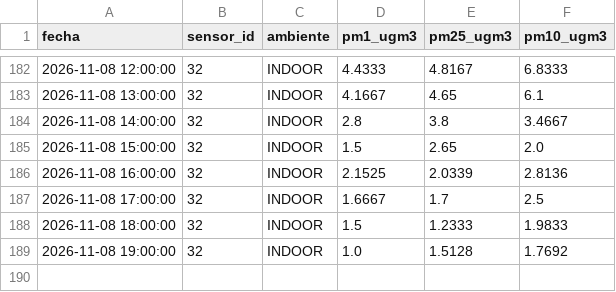
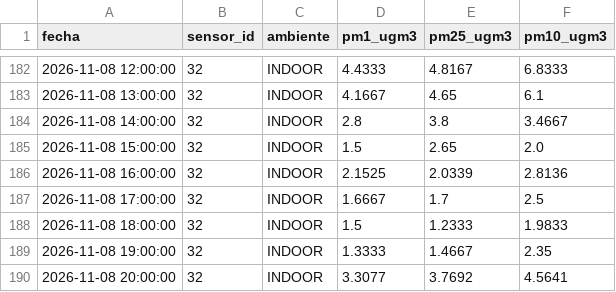
Before and after one commit to cmasudd/aireAysen, a CSV file: data/sensor-32/2026-11.csv, drawn as a sheet; only a part is shown, gaps mark what is left out.

```diff
--- a/data/sensor-32/2026-11.csv
+++ b/data/sensor-32/2026-11.csv
@@ -188,2 +188,3 @@ fecha,sensor_id,ambiente,pm1_ugm3,pm25_ugm3,pm10_ugm3
 2026-11-08 18:00:00,32,INDOOR,1.5,1.2333,1.9833
-2026-11-08 19:00:00,32,INDOOR,1.0,1.5128,1.7692
+2026-11-08 19:00:00,32,INDOOR,1.3333,1.4667,2.35
+2026-11-08 20:00:00,32,INDOOR,3.3077,3.7692,4.5641
```
Also changed, not shown: data/latest.csv, data/sensor-31/2026-11.csv, 2 other files.
